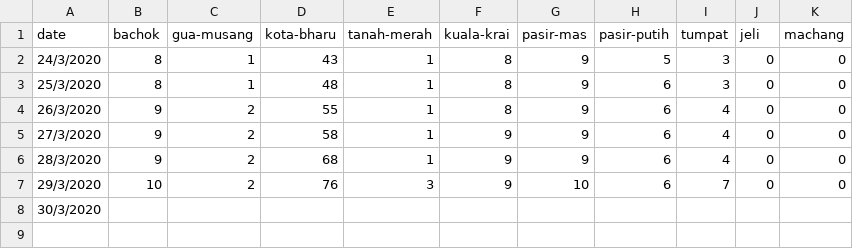
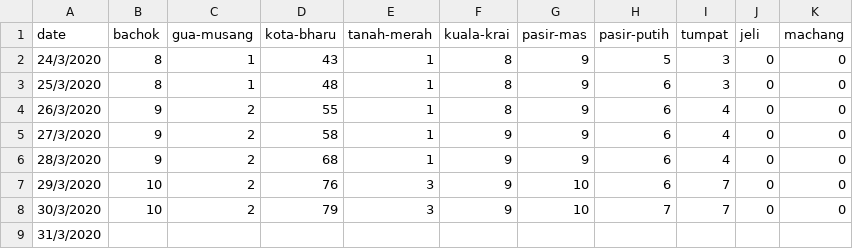
Before and after one commit to ynshung/covid-19-malaysia, a CSV file: districts/covid-19-my-kelantan.csv, drawn as a sheet.

Commit message:
Update covid-19-my-kelantan.csv

```diff
--- a/districts/covid-19-my-kelantan.csv
+++ b/districts/covid-19-my-kelantan.csv
@@ -7,2 +7,3 @@ date,bachok,gua-musang,kota-bharu,tanah-merah,kuala-krai,pasir-mas,pasir-putih,t
 29/3/2020,10,2,76,3,9,10,6,7,0,0
-30/3/2020,,,,,,,,,,
+30/3/2020,10,2,79,3,9,10,7,7,0,0
+31/3/2020,,,,,,,,,,
```
